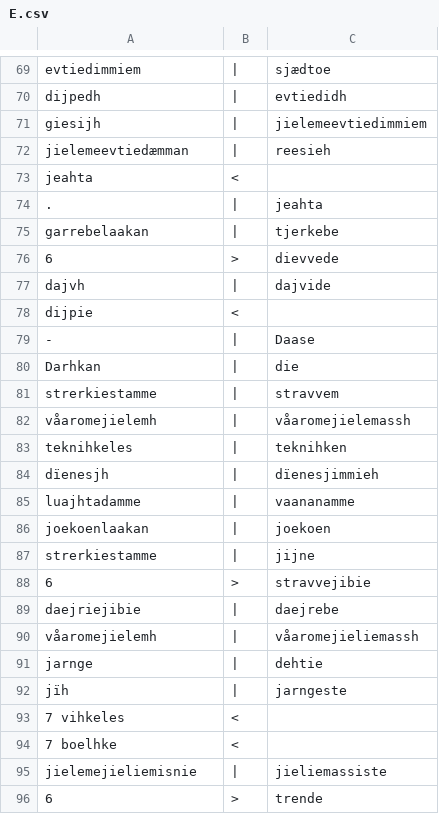
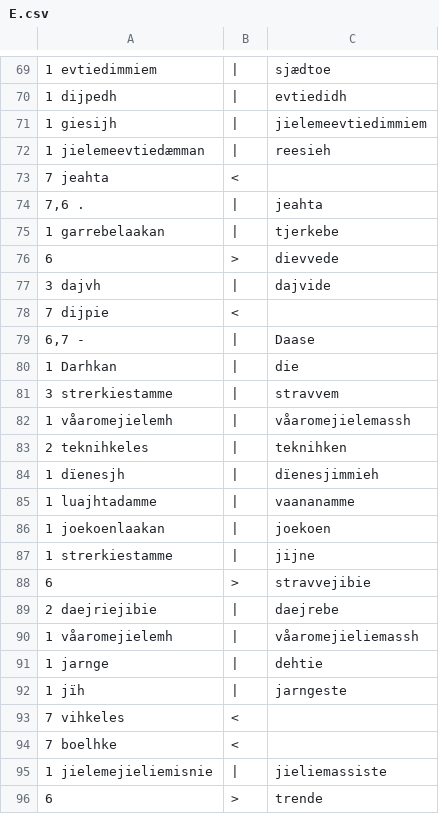
Before and after one commit to apertium/apertium-sme-sma, a CSV file: texts/eval/2016/wer_per/E.csv, drawn as a sheet; only a part is shown, gaps mark what is left out; the diff covers the shown part only; the diff names each change by its address in the sheet, - before the commit and + after, or states it on an @@ line.

```diff
--- a/texts/eval/2016/wer_per/E.csv
+++ b/texts/eval/2016/wer_per/E.csv
-A69: evtiedimmiem
+A69: 1 evtiedimmiem
-A70: dijpedh
+A70: 1 dijpedh
-A71: giesijh
+A71: 1 giesijh
-A72: jielemeevtiedæmman
+A72: 1 jielemeevtiedæmman
-A73: jeahta
+A73: 7 jeahta
-A74: .
+A74: 7,6 .
-A75: garrebelaakan
+A75: 1 garrebelaakan
-A77: dajvh
+A77: 3 dajvh
-A78: dijpie
+A78: 7 dijpie
-A79: -
+A79: 6,7 -
-A80: Darhkan
+A80: 1 Darhkan
-A81: strerkiestamme
+A81: 3 strerkiestamme
-A82: våaromejielemh
+A82: 1 våaromejielemh
-A83: teknihkeles
+A83: 2 teknihkeles
-A84: dïenesjh
+A84: 1 dïenesjh
-A85: luajhtadamme
+A85: 1 luajhtadamme
-A86: joekoenlaakan
+A86: 1 joekoenlaakan
-A87: strerkiestamme
+A87: 1 strerkiestamme
-A89: daejriejibie
+A89: 2 daejriejibie
-A90: våaromejielemh
+A90: 1 våaromejielemh
-A91: jarnge
+A91: 1 jarnge
-A92: jïh
+A92: 1 jïh
-A95: jielemejieliemisnie
+A95: 1 jielemejieliemisnie
```
Also changed, not shown: 79 edited cells elsewhere in this file, texts/eval/2016/wer_per/L.csv, texts/eval/2016/wer_per/P.csv.
